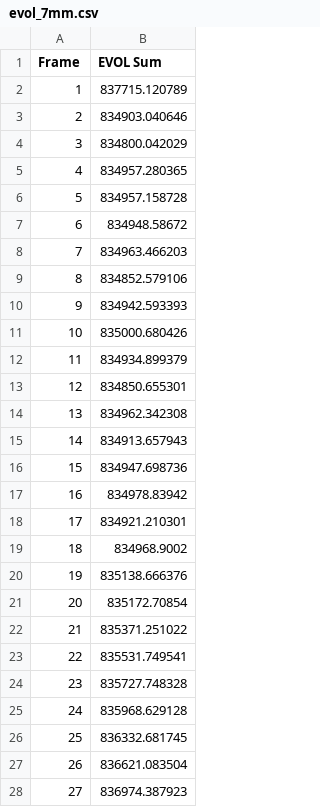
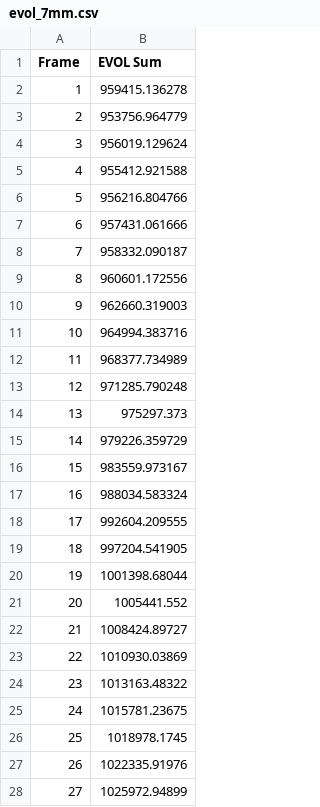
Before and after one commit to brassc/Abaqus, a CSV file: Scripting/evol_7mm.csv, drawn as a sheet; only a part is shown; the diff covers the shown part only.

Commit message:
update roi and evol for 7mm mesh

```diff
--- a/Scripting/evol_7mm.csv
+++ b/Scripting/evol_7mm.csv
@@ -1,28 +1,28 @@
 Frame,EVOL Sum
-1,837715.120789
-2,834903.040646
-3,834800.042029
-4,834957.280365
-5,834957.158728
-6,834948.58672
-7,834963.466203
-8,834852.579106
-9,834942.593393
-10,835000.680426
-11,834934.899379
-12,834850.655301
-13,834962.342308
-14,834913.657943
-15,834947.698736
-16,834978.83942
-17,834921.210301
-18,834968.9002
-19,835138.666376
-20,835172.70854
-21,835371.251022
-22,835531.749541
-23,835727.748328
-24,835968.629128
-25,836332.681745
-26,836621.083504
-27,836974.387923
+1,959415.136278
+2,953756.964779
+3,956019.129624
+4,955412.921588
+5,956216.804766
+6,957431.061666
+7,958332.090187
+8,960601.172556
+9,962660.319003
+10,964994.383716
+11,968377.734989
+12,971285.790248
+13,975297.373
+14,979226.359729
+15,983559.973167
+16,988034.583324
+17,992604.209555
+18,997204.541905
+19,1001398.68044
+20,1005441.552
+21,1008424.89727
+22,1010930.03869
+23,1013163.48322
+24,1015781.23675
+25,1018978.1745
+26,1022335.91976
+27,1025972.94899
```
Also changed, not shown: 24 edited cells elsewhere in this file, 5 other files.
